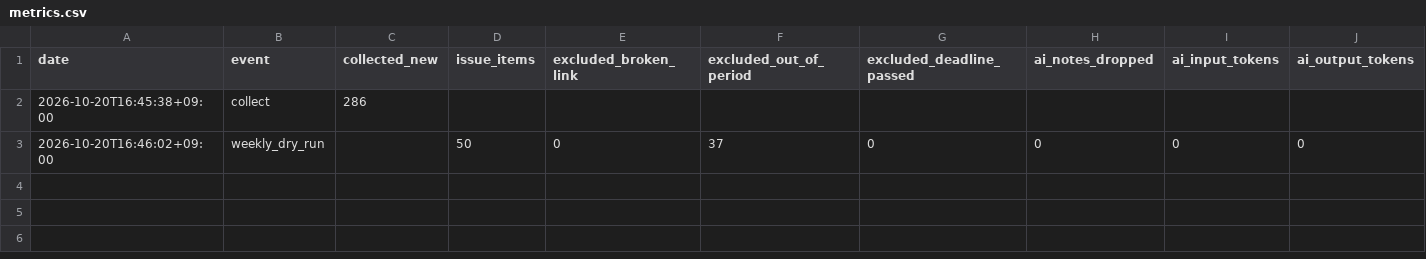
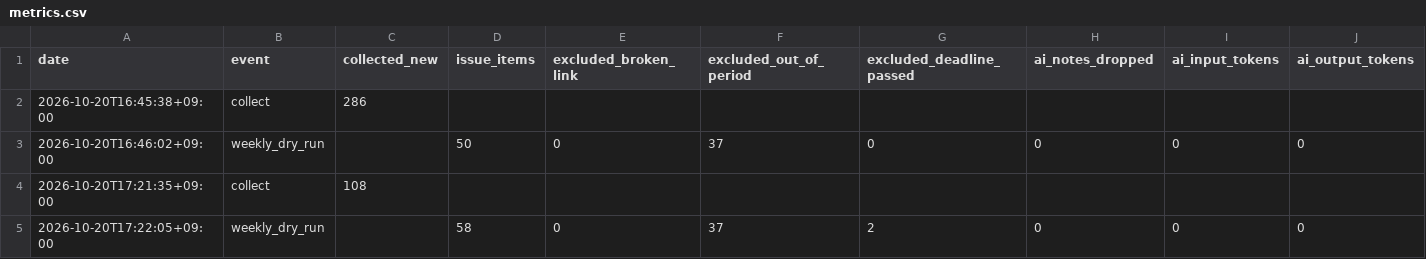
Before and after one commit to MachihenMatsuo/market-signal, a CSV file: data/metrics.csv, drawn as a sheet; only a part is shown; rows hold the shown columns only; the diff names each change by its address in the sheet, - before the commit and + after, or states it on an @@ line.

```diff
--- a/data/metrics.csv
+++ b/data/metrics.csv
+row 4: 2026-10-20T17:21:35+09:00 | collect | 108
+row 5: 2026-10-20T17:22:05+09:00 | weekly_dry_run |  | 58 | 0 | 37 | 2 | 0 | 0 | 0
```
Also changed, not shown: 4 other files.
